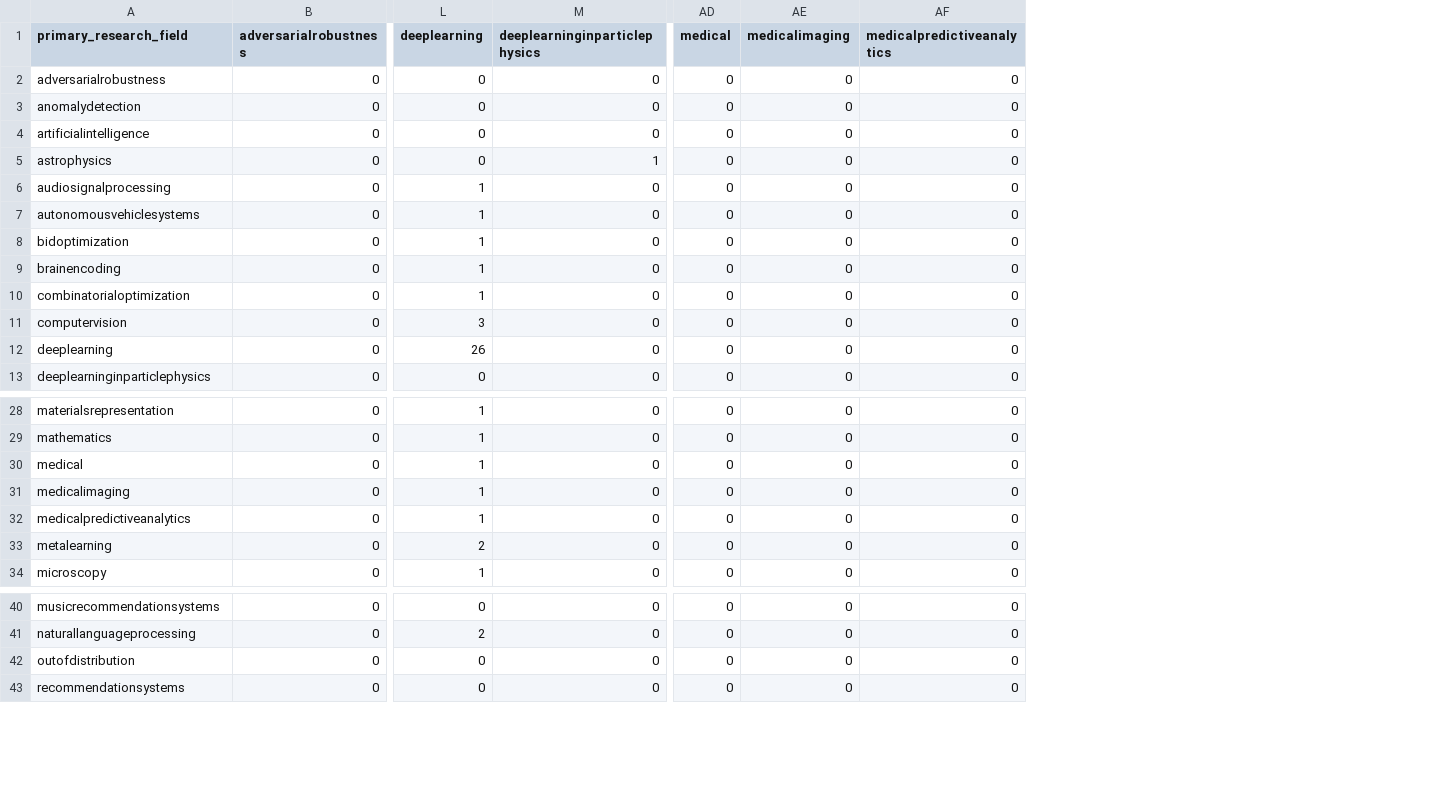
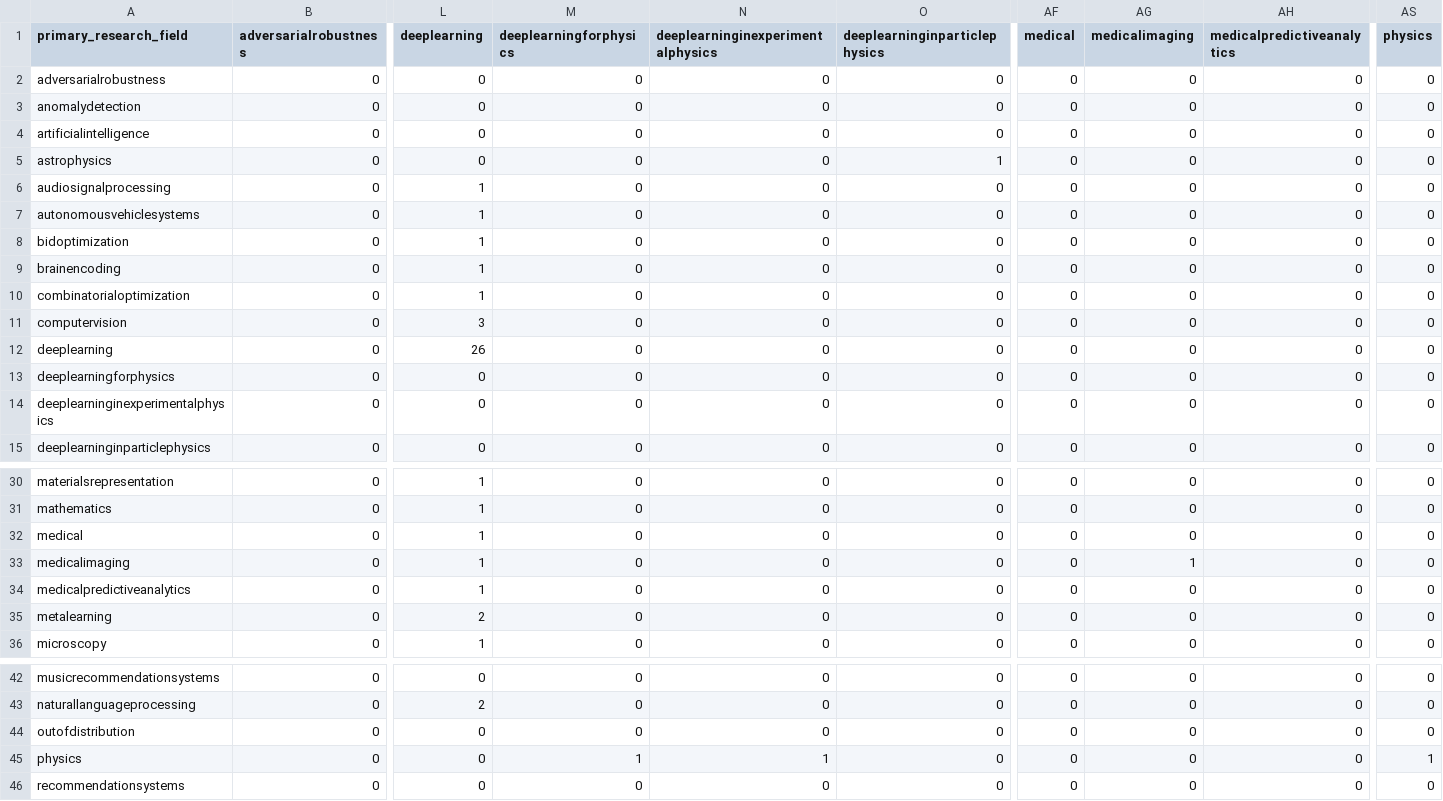
Before and after one commit to satyaog/paperext, a CSV file: data/analysis/openai/primary_research_field_01.csv, drawn as a sheet; only a part is shown, gaps mark what is left out; addresses are those after the commit; rows hold the shown columns only; the diff names each change by its address in the sheet, - before the commit and + after, or states it on an @@ line.

Commit message:
General models and datasets analysis

```diff
--- a/data/analysis/openai/primary_research_field_01.csv
+++ b/data/analysis/openai/primary_research_field_01.csv
+column M (deeplearningforphysics), rows 2-12: all 0; row 15: 0; rows 30-36: all 0; rows 42-44: all 0; row 46: 0
+column N, rows 1-12: deeplearninginexperimentalphysics | 0 | 0 | 0 | 0 | 0 | 0 | 0 | 0 | 0 | 0 | 0; row 15: 0; rows 30-36: all 0; rows 42-44: all 0; row 46: 0
+column AS (physics), rows 2-12: all 0; row 15: 0; rows 30-36: all 0; rows 42-44: all 0; row 46: 0
+row 13: deeplearningforphysics | 0 | 0 | 0 | 0 | 0 | 0 | 0 | 0 | 0
+row 14: deeplearninginexperimentalphysics | 0 | 0 | 0 | 0 | 0 | 0 | 0 | 0 | 0
-AG33 (medicalimaging): 0
+AG33 (medicalimaging): 1
+row 45: physics | 0 | 0 | 1 | 1 | 0 | 0 | 0 | 0 | 1
```
Also changed, not shown: data/analysis/openai/primary_research_field_00.csv, 31 other files.
